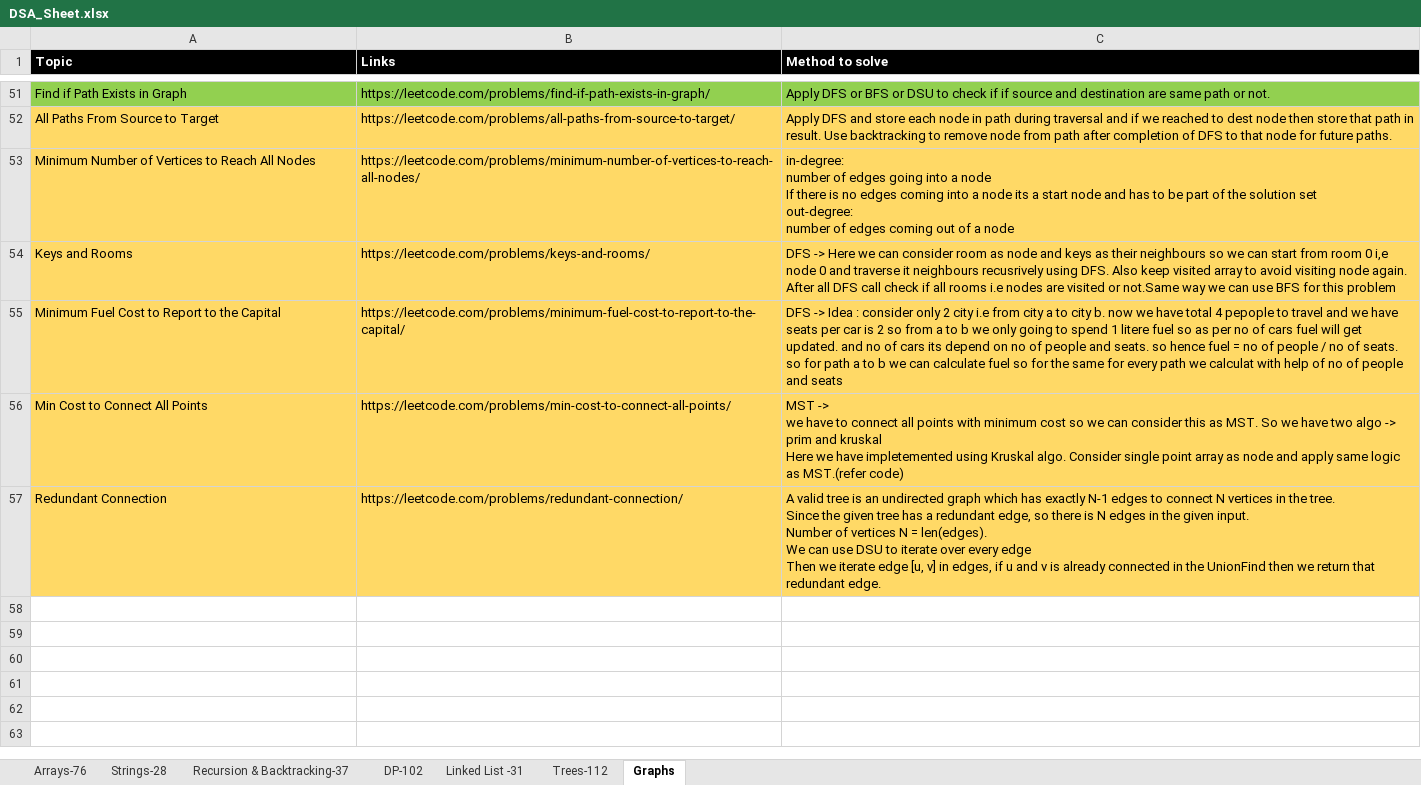
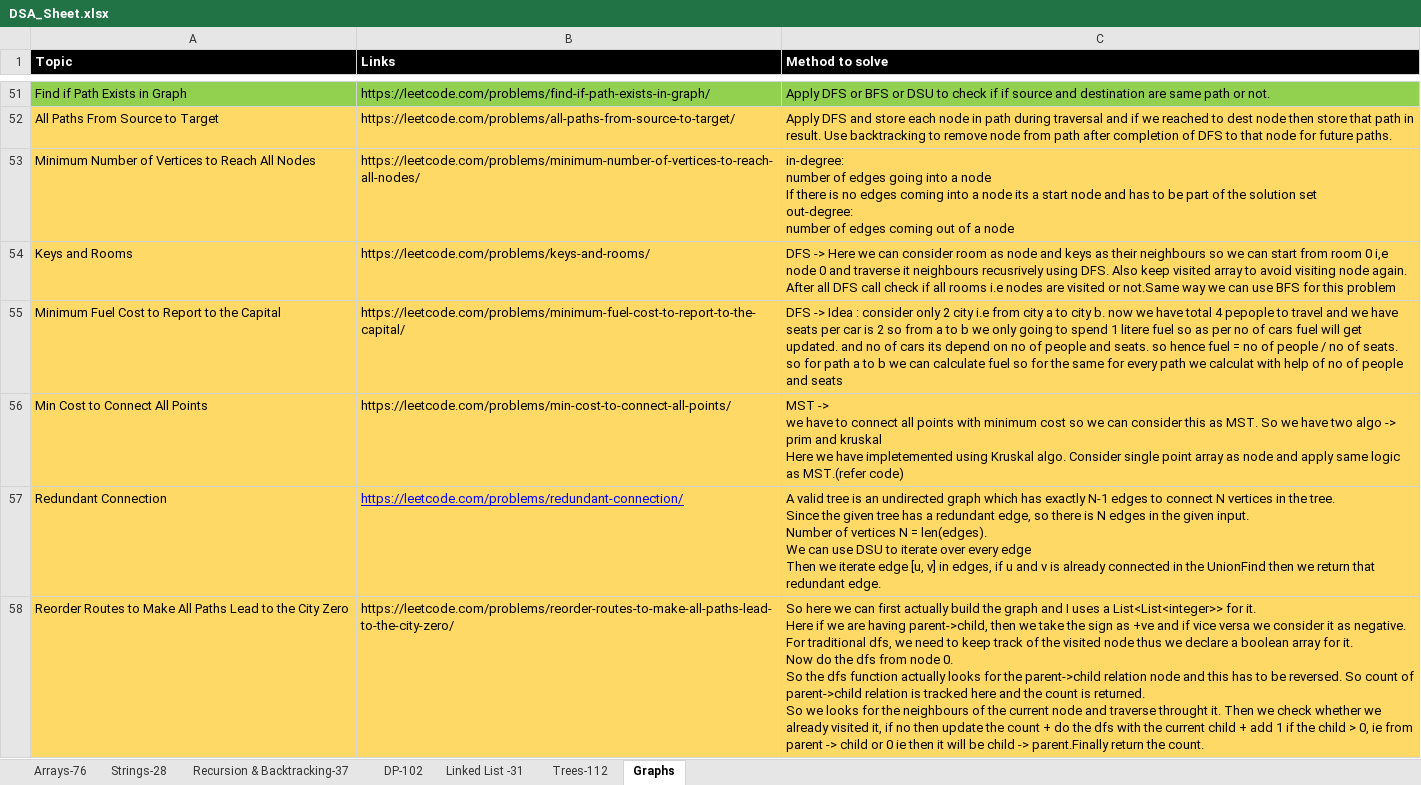
Before and after one commit to omkar1304/DSA-Leetcode, an Excel workbook: DSA_Sheet.xlsx, sheet Graphs, drawn as a sheet; only a part is shown, gaps mark what is left out; values as stored, in another font and other column widths than the file's, no borders; ↵ is a line break in a cell; the diff names each change by its address in the sheet, - before the commit and + after, or states it on an @@ line.

```diff
--- a/DSA_Sheet.xlsx (sheet Graphs)
+++ b/DSA_Sheet.xlsx (sheet Graphs)
@@ B57 underline: off → on, text colour: black → #0000FF @@
+row 58: Reorder Routes to Make All Paths Lead to the City Zero | https://leetcode.com/problems/reorder-routes-to-make-all-paths-lead-to-the-city-zero/ | So here we can first actually build the graph and I uses a List<List<integer>> for it. ↵ Here if we are having parent->child, then we take the sign as +ve and if vice versa we consider it as negative. ↵ For traditional dfs, we need to keep track of the visited node thus we declare a boolean array for it. ↵ Now do the dfs from node 0. ↵ So the dfs function actually looks for the parent->child relation node and this has to be reversed. So count of parent->child relation is tracked here and the count is returned. ↵ So we looks for the neighbours of the current node and traverse throught it. Then we check whether we already visited it, if no then update the count + do the dfs with the current child + add 1 if the child > 0, ie from parent -> child or 0 ie then it will be child -> parent.Finally return the count.
```
Also changed, not shown: 1 other file.
